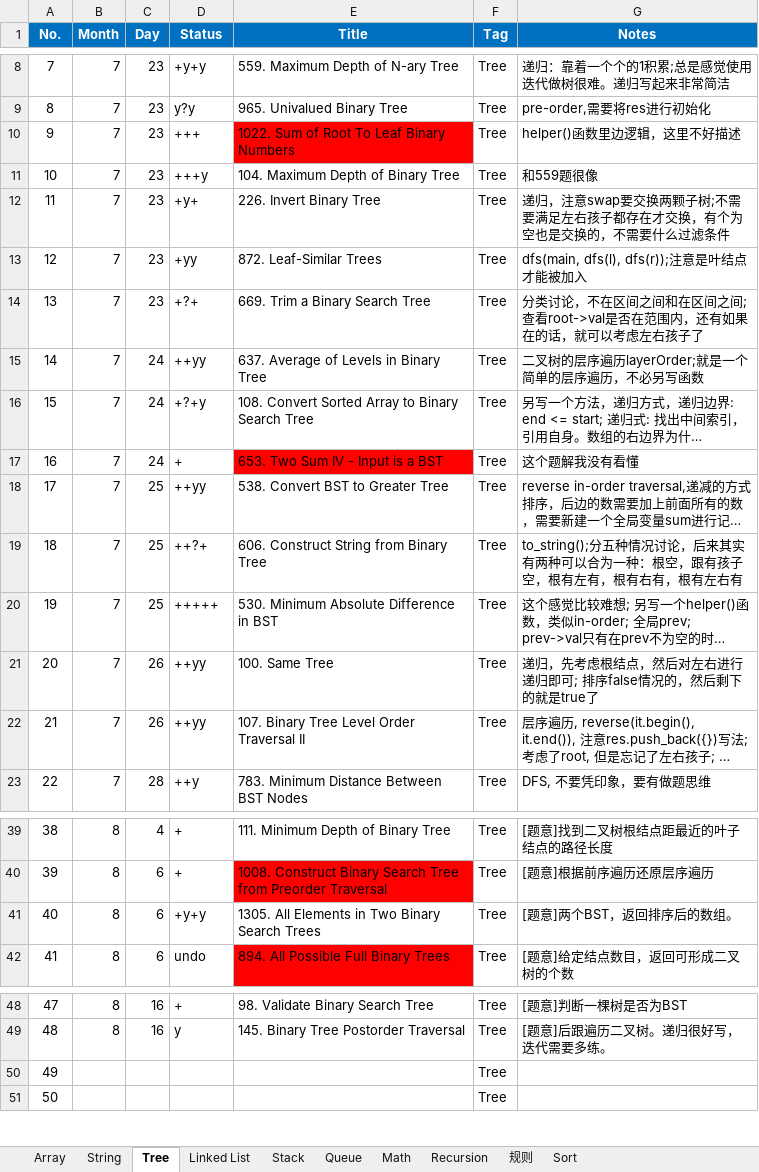
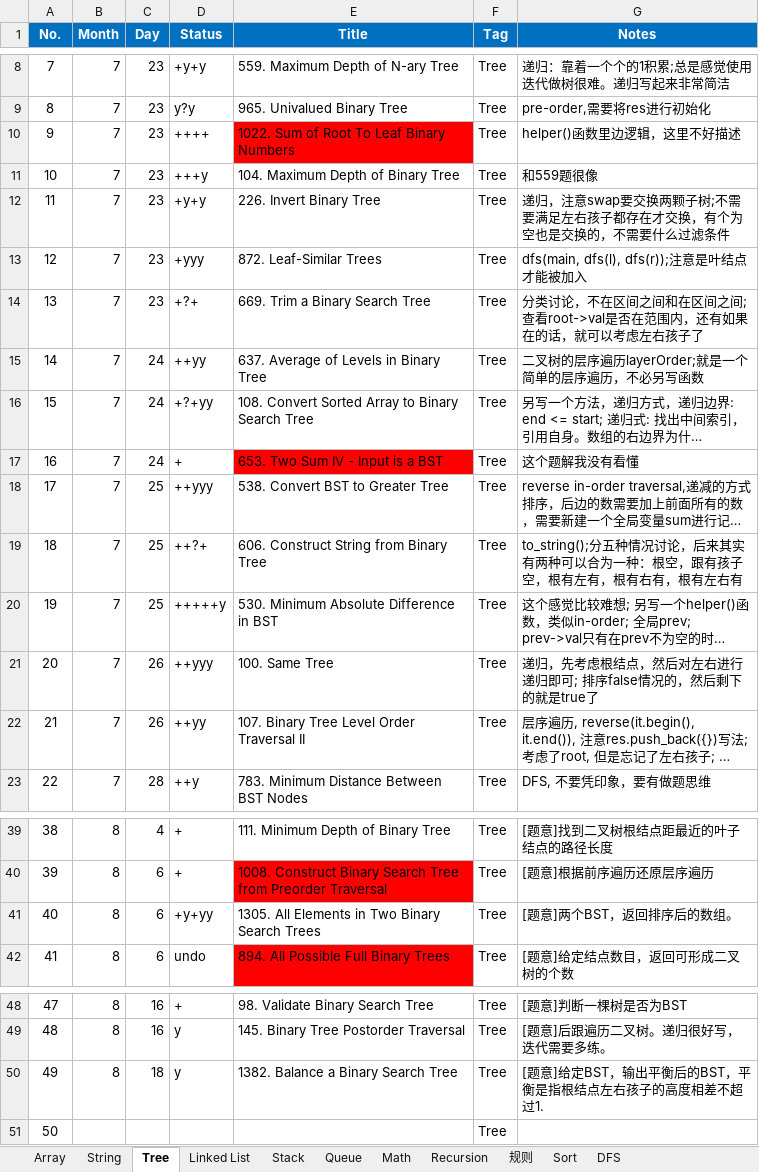
Before and after one commit to ZTidus/DataStructure, an Excel workbook: OJ/LeetCode/status.xlsx, sheet Tree, drawn as a sheet; only a part is shown, gaps mark what is left out; long unchanged cells end in …; values as stored, in another font and other column widths than the file's, no borders; the diff names each change by its address in the sheet, - before the commit and + after, or states it on an @@ line.

Commit message:
update leetcode status

```diff
--- a/OJ/LeetCode/status.xlsx (sheet Tree)
+++ b/OJ/LeetCode/status.xlsx (sheet Tree)
+sheet tab: DFS
-D10 (Status): +++
+D10 (Status): ++++
-D12 (Status): +y+
+D12 (Status): +y+y
-D13 (Status): +yy
+D13 (Status): +yyy
-D16 (Status): +?+y
+D16 (Status): +?+yy
-D18 (Status): ++yy
+D18 (Status): ++yyy
-D20 (Status): +++++
+D20 (Status): +++++y
-D21 (Status): ++yy
+D21 (Status): ++yyy
-D41 (Status): +y+y
+D41 (Status): +y+yy
-B50 (Month): (empty)
+B50 (Month): 8
-C50 (Day): (empty)
+C50 (Day): 18
-D50 (Status): (empty)
+D50 (Status): y
-E50 (Title): (empty)
+E50 (Title): 1382. Balance a Binary Search Tree
-G50 (Notes): (empty)
+G50 (Notes): [题意]给定BST，输出平衡后的BST，平衡是指根结点左右孩子的高度相差不超过1.
```
Also changed, not shown: sheet Array, sheet Linked List, sheet 规则, sheet String.
